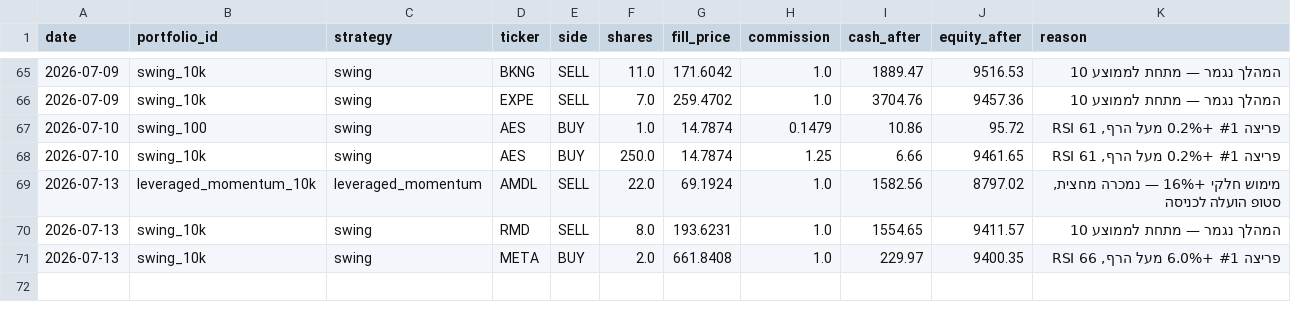
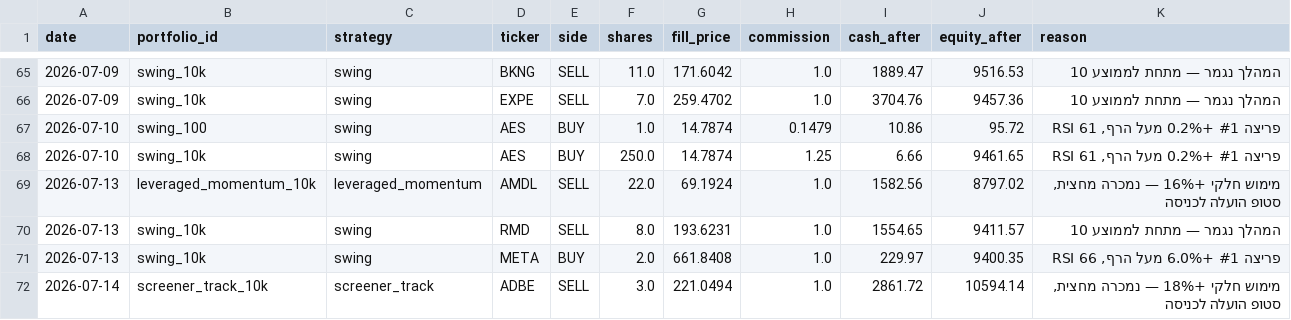
Before and after one commit to funzi7/agent-memory, a CSV file: paper-trader/trades.csv, drawn as a sheet; only a part is shown, gaps mark what is left out.

Commit message:
paper-trader state: 2026-07-14

```diff
--- a/paper-trader/trades.csv
+++ b/paper-trader/trades.csv
@@ -71 +71,2 @@ date,portfolio_id,strategy,ticker,side,shares,fill_price,commission,cash_after,e
 2026-07-13,swing_10k,swing,META,BUY,2.0,661.8408,1.0,229.97,9400.35,"פריצה #1 +6.0% מעל הרף, RSI 66"
+2026-07-14,screener_track_10k,screener_track,ADBE,SELL,3.0,221.0494,1.0,2861.72,10594.14,"מימוש חלקי +18% — נמכרה מחצית, סטופ הועלה לכניסה"
```
